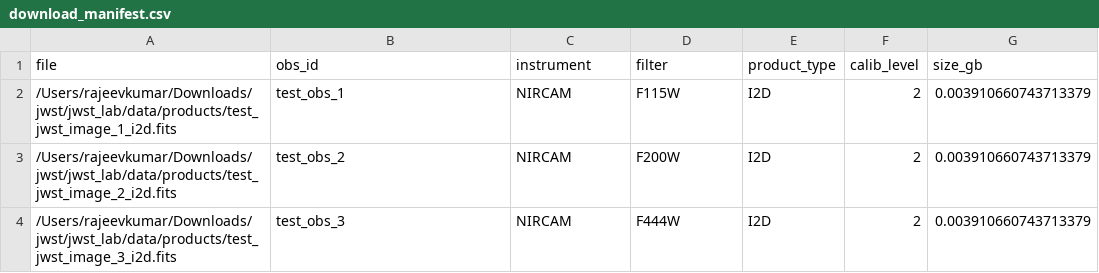
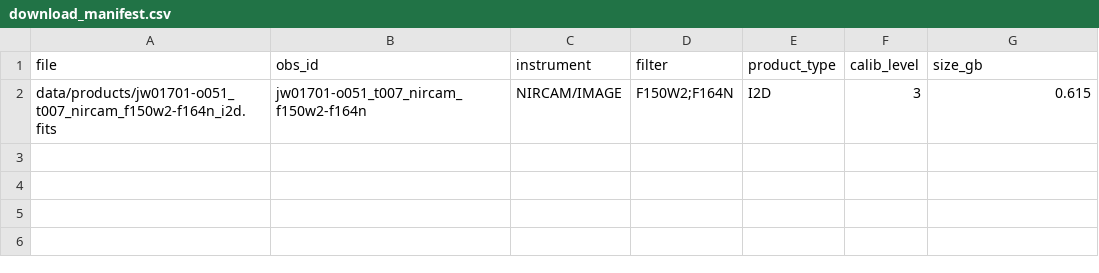
Before and after one commit to cumbersomeamir/jwst, a CSV file: jwst_lab/outputs/tables/download_manifest.csv, drawn as a sheet; removed rows and columns are numbered as before the commit, all else as after; the diff names each change by its address in the sheet, - before the commit and + after, or states it on an @@ line.

Commit message:
real data tried adding

```diff
--- a/jwst_lab/outputs/tables/download_manifest.csv
+++ b/jwst_lab/outputs/tables/download_manifest.csv
-row 2: /Users/rajeevkumar/Downloads/jwst/jwst_lab/data/products/test_jwst_image_1_i2d.fits | test_obs_1 | NIRCAM | F115W | I2D | 2 | 0.003910660743713379
-row 3: /Users/rajeevkumar/Downloads/jwst/jwst_lab/data/products/test_jwst_image_2_i2d.fits | test_obs_2 | NIRCAM | F200W | I2D | 2 | 0.003910660743713379
-row 4: /Users/rajeevkumar/Downloads/jwst/jwst_lab/data/products/test_jwst_image_3_i2d.fits | test_obs_3 | NIRCAM | F444W | I2D | 2 | 0.003910660743713379
+row 2: data/products/jw01701-o051_t007_nircam_f150w2-f164n_i2d.fits | jw01701-o051_t007_nircam_f150w2-f164n | NIRCAM/IMAGE | F150W2;F164N | I2D | 3 | 0.615
```
Also changed, not shown: 5 other files.
